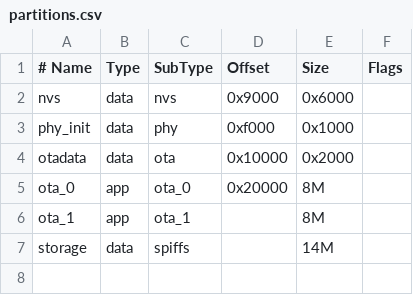
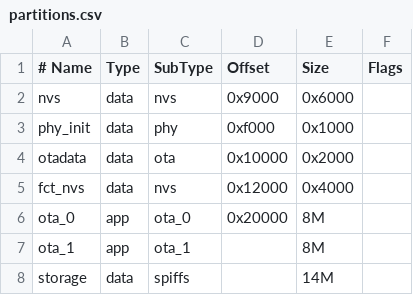
Before and after one commit to juroland/vig, a CSV file: partitions.csv, drawn as a sheet.

```diff
--- a/partitions.csv
+++ b/partitions.csv
@@ -4,2 +4,3 @@ phy_init, data, phy,     0xf000,  0x1000,
 otadata,  data, ota,     0x10000, 0x2000,
+fct_nvs,  data, nvs,     0x12000, 0x4000,
 ota_0,    app,  ota_0,   0x20000, 8M,
```
Also changed, not shown: 23 other files.
